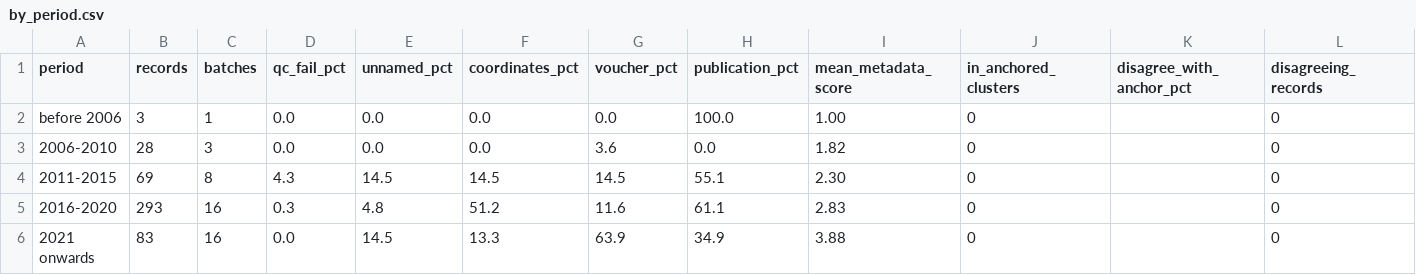
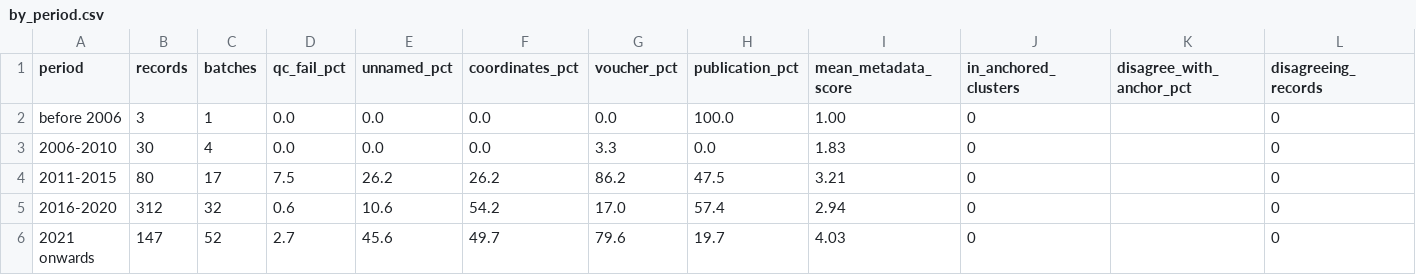
Before and after one commit to vkcvaibhav-eng/tetranychus-coi, a CSV file: results/oligonychus/trends/by_period.csv, drawn as a sheet; only a part is shown; the diff names each change by its address in the sheet, - before the commit and + after, or states it on an @@ line.

```diff
--- a/results/oligonychus/trends/by_period.csv
+++ b/results/oligonychus/trends/by_period.csv
-B3 (records): 28
+B3 (records): 30
-C3 (batches): 3
+C3 (batches): 4
-G3 (voucher_pct): 3.6
+G3 (voucher_pct): 3.3
-I3 (mean_metadata_score): 1.82
+I3 (mean_metadata_score): 1.83
-B4 (records): 69
+B4 (records): 80
-C4 (batches): 8
+C4 (batches): 17
-D4 (qc_fail_pct): 4.3
+D4 (qc_fail_pct): 7.5
-E4 (unnamed_pct): 14.5
+E4 (unnamed_pct): 26.2
-F4 (coordinates_pct): 14.5
+F4 (coordinates_pct): 26.2
-G4 (voucher_pct): 14.5
+G4 (voucher_pct): 86.2
-H4 (publication_pct): 55.1
+H4 (publication_pct): 47.5
-I4 (mean_metadata_score): 2.30
+I4 (mean_metadata_score): 3.21
-B5 (records): 293
+B5 (records): 312
-C5 (batches): 16
+C5 (batches): 32
-D5 (qc_fail_pct): 0.3
+D5 (qc_fail_pct): 0.6
-E5 (unnamed_pct): 4.8
+E5 (unnamed_pct): 10.6
-F5 (coordinates_pct): 51.2
+F5 (coordinates_pct): 54.2
-G5 (voucher_pct): 11.6
+G5 (voucher_pct): 17.0
-H5 (publication_pct): 61.1
+H5 (publication_pct): 57.4
-I5 (mean_metadata_score): 2.83
+I5 (mean_metadata_score): 2.94
-B6 (records): 83
+B6 (records): 147
-C6 (batches): 16
+C6 (batches): 52
-D6 (qc_fail_pct): 0.0
+D6 (qc_fail_pct): 2.7
-E6 (unnamed_pct): 14.5
+E6 (unnamed_pct): 45.6
-F6 (coordinates_pct): 13.3
+F6 (coordinates_pct): 49.7
-G6 (voucher_pct): 63.9
+G6 (voucher_pct): 79.6
-H6 (publication_pct): 34.9
+H6 (publication_pct): 19.7
-I6 (mean_metadata_score): 3.88
+I6 (mean_metadata_score): 4.03
```
Also changed, not shown: results/oligonychus/species/clusters.csv, results/oligonychus/species/haplotypes.csv, 18 other files.
